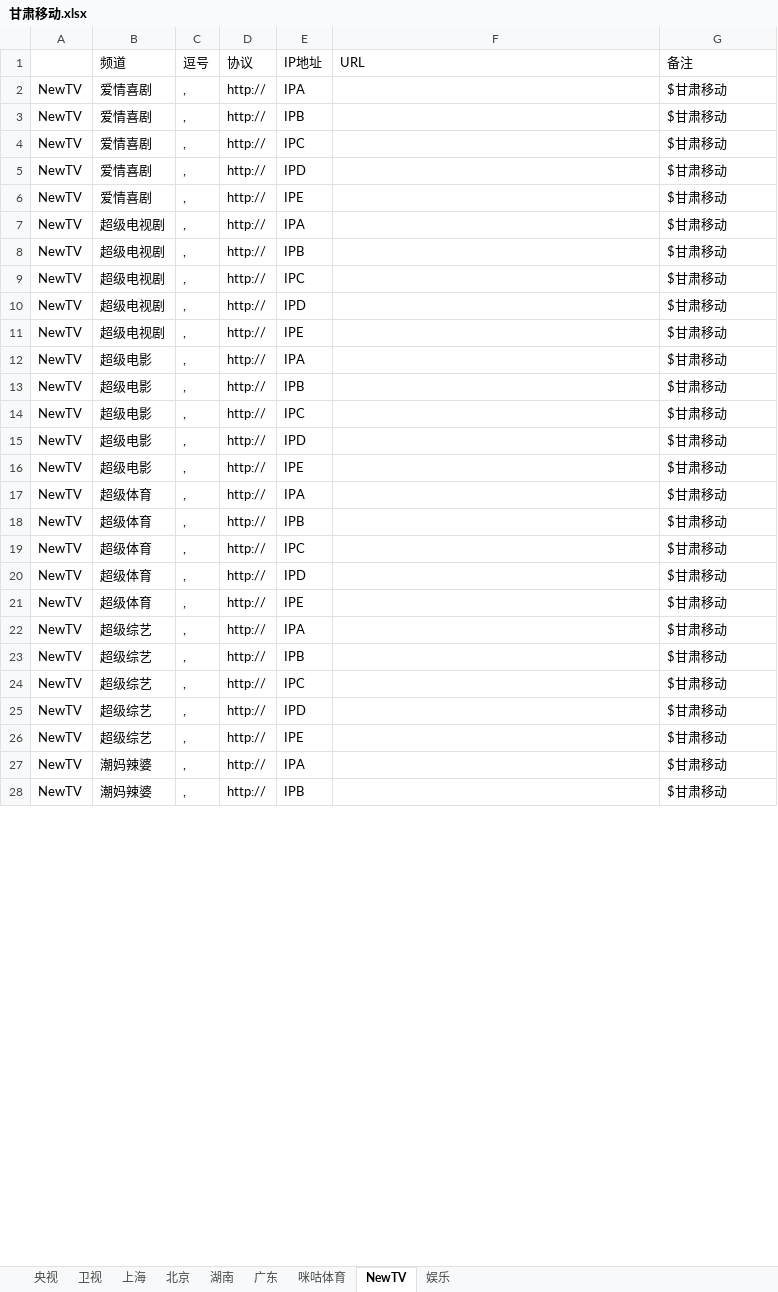
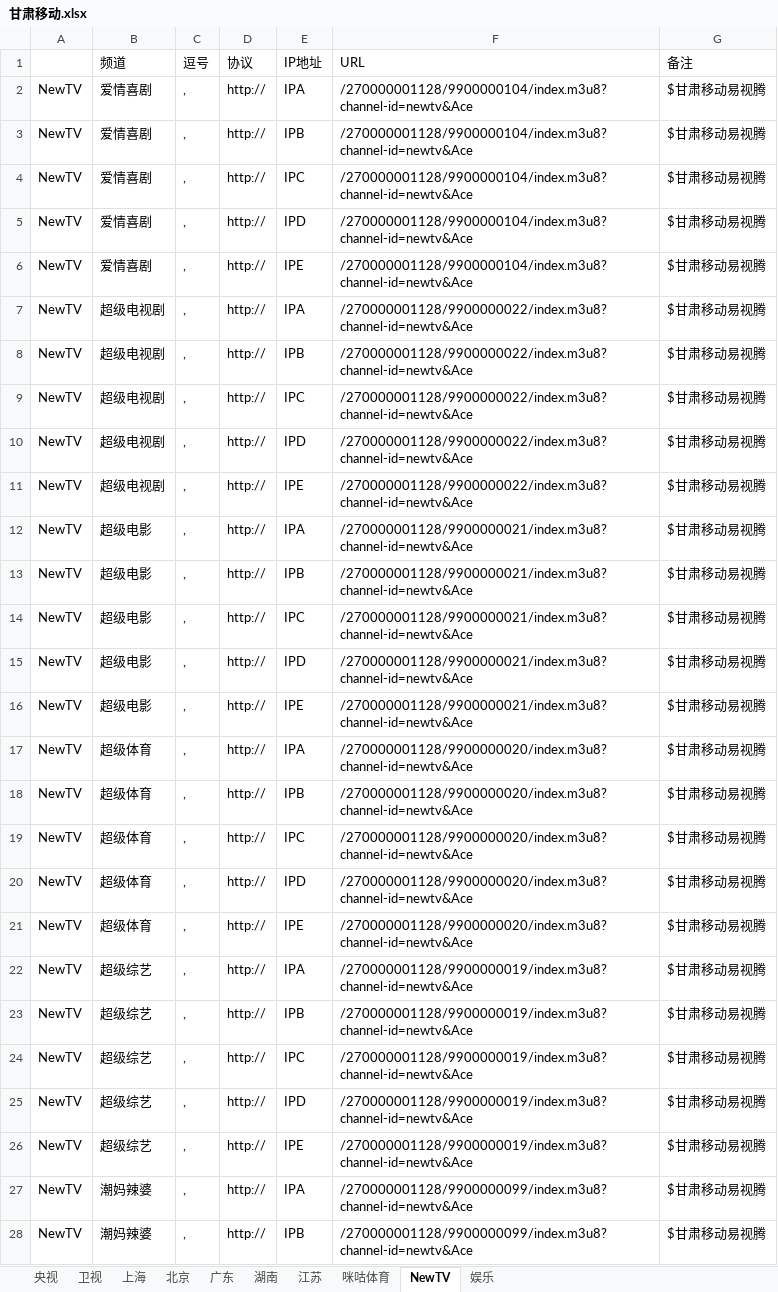
Before and after one commit to cmgyzj/Television, an Excel workbook: IPV6直播源汇总/甘肃移动.xlsx, sheet NewTV, drawn as a sheet; only a part is shown; values as stored, in another font and other column widths than the file's, no borders; the diff covers the shown part only; the diff names each change by its address in the sheet, - before the commit and + after, or states it on an @@ line.

```diff
--- a/IPV6直播源汇总/甘肃移动.xlsx (sheet NewTV)
+++ b/IPV6直播源汇总/甘肃移动.xlsx (sheet NewTV)
+sheet tab: 江苏
@@ sheet tab order changed: 央视 | 卫视 | 上海 | 北京 | 广东 | 湖南 | 江苏 | 咪咕体育 | NewTV | 娱乐 @@
-F2:F6 (URL): (empty)
+F2:F6 (URL): /270000001128/9900000104/index.m3u8?channel-id=newtv&Ace
-G2:G28 (备注): $甘肃移动
+G2:G28 (备注): $甘肃移动易视腾
-F7:F11 (URL): (empty)
+F7:F11 (URL): /270000001128/9900000022/index.m3u8?channel-id=newtv&Ace
-F12:F16 (URL): (empty)
+F12:F16 (URL): /270000001128/9900000021/index.m3u8?channel-id=newtv&Ace
-F17:F21 (URL): (empty)
+F17:F21 (URL): /270000001128/9900000020/index.m3u8?channel-id=newtv&Ace
-F22:F26 (URL): (empty)
+F22:F26 (URL): /270000001128/9900000019/index.m3u8?channel-id=newtv&Ace
-F27:F28 (URL): (empty)
+F27:F28 (URL): /270000001128/9900000099/index.m3u8?channel-id=newtv&Ace
```
Also changed, not shown: other rows of this sheet, sheet 卫视, sheet 央视, sheet 上海, sheet 咪咕体育, sheet 北京, sheet 湖南, 2 more sheets, 3 other files.
